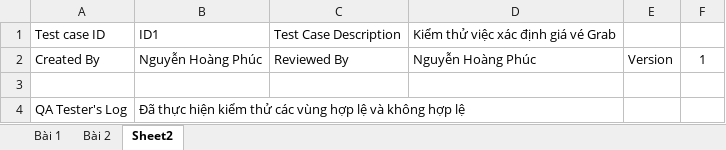
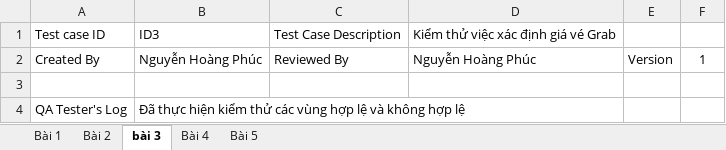
Before and after one commit to PhucNguyen2812/Lab2-Tester, an Excel workbook: lab2.xlsx, sheet bài 3, drawn as a sheet; only a part is shown; values as stored, in another font and other column widths than the file's, no borders; the diff names each change by its address in the sheet, - before the commit and + after, or states it on an @@ line.

```diff
--- a/lab2.xlsx (sheet bài 3)
+++ b/lab2.xlsx (sheet bài 3)
-sheet tab: Sheet2
+sheet tab: bài 3
+sheet tab: Bài 4
+sheet tab: Bài 5
-B1: ID1
+B1: ID3
```
Also changed, not shown: sheet Bài 2.
